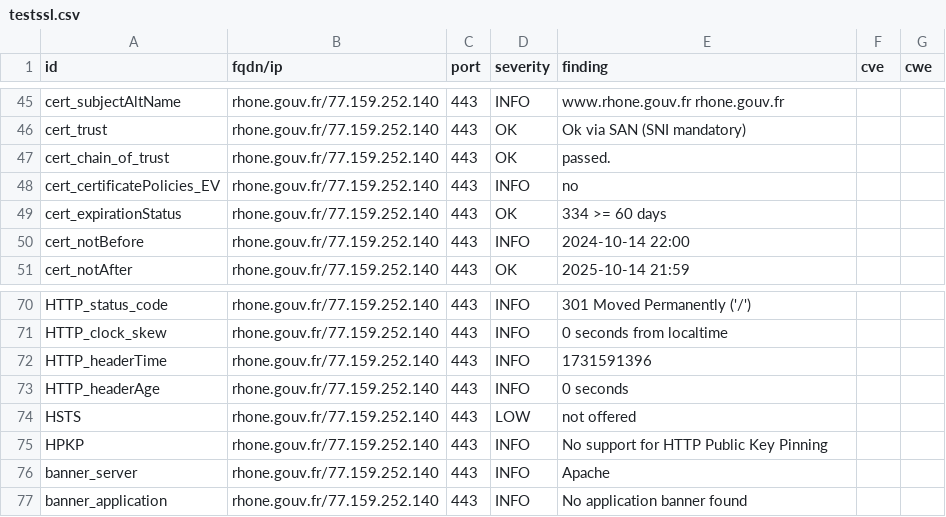
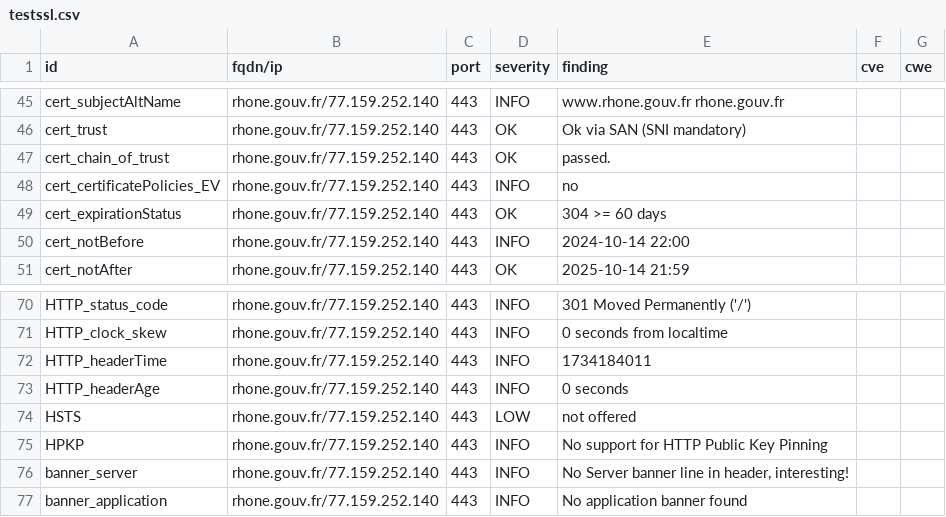
Before and after one commit to GKO-org/dashlordPrd9, a CSV file: results/aHR0cHM6Ly9yaG9uZS5nb3V2LmZy/testssl.csv, drawn as a sheet; only a part is shown, gaps mark what is left out.

```diff
--- a/results/aHR0cHM6Ly9yaG9uZS5nb3V2LmZy/testssl.csv
+++ b/results/aHR0cHM6Ly9yaG9uZS5nb3V2LmZy/testssl.csv
@@ -48,3 +48,3 @@
 "cert_certificatePolicies_EV","rhone.gouv.fr/77.159.252.140","443","INFO","no","",""
-"cert_expirationStatus","rhone.gouv.fr/77.159.252.140","443","OK","334 >= 60 days","",""
+"cert_expirationStatus","rhone.gouv.fr/77.159.252.140","443","OK","304 >= 60 days","",""
 "cert_notBefore","rhone.gouv.fr/77.159.252.140","443","INFO","2024-10-14 22:00","",""
@@ -71,3 +71,3 @@
 "HTTP_clock_skew","rhone.gouv.fr/77.159.252.140","443","INFO","0 seconds from localtime","",""
-"HTTP_headerTime","rhone.gouv.fr/77.159.252.140","443","INFO","1731591396","",""
+"HTTP_headerTime","rhone.gouv.fr/77.159.252.140","443","INFO","1734184011","",""
 "HTTP_headerAge","rhone.gouv.fr/77.159.252.140","443","INFO","0 seconds","",""
@@ -75,3 +75,3 @@
 "HPKP","rhone.gouv.fr/77.159.252.140","443","INFO","No support for HTTP Public Key Pinning","",""
-"banner_server","rhone.gouv.fr/77.159.252.140","443","INFO","Apache","",""
+"banner_server","rhone.gouv.fr/77.159.252.140","443","INFO","No Server banner line in header, interesting!","",""
 "banner_application","rhone.gouv.fr/77.159.252.140","443","INFO","No application banner found","",""
```
Also changed, not shown: 9 other files.
